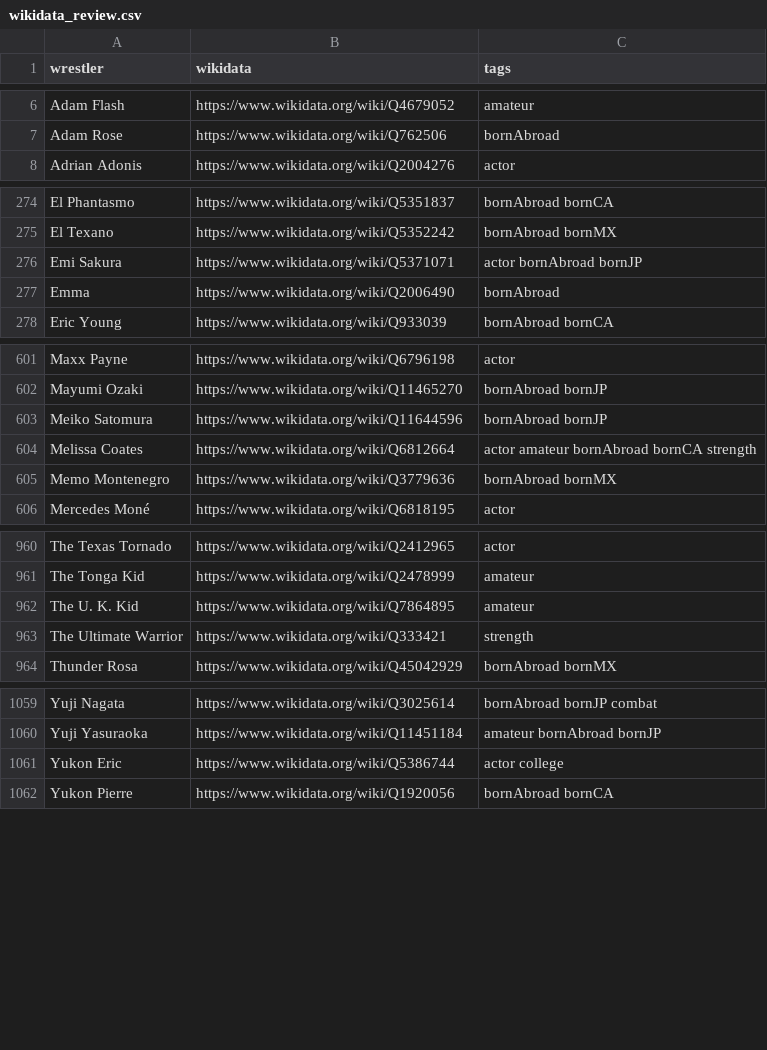
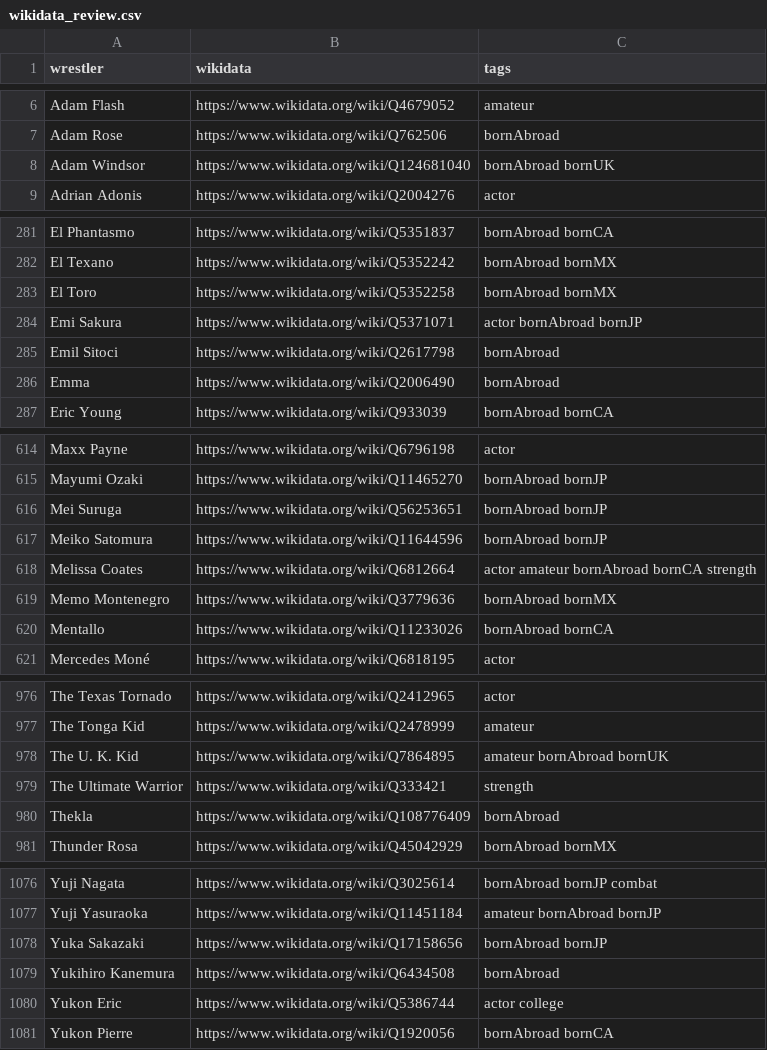
Before and after one commit to beardednotary/the-push, a CSV file: data/generated/wikidata_review.csv, drawn as a sheet; only a part is shown, gaps mark what is left out; the diff covers the shown part only.

```diff
--- a/data/generated/wikidata_review.csv
+++ b/data/generated/wikidata_review.csv
@@ -7,2 +7,3 @@ Adam Flash,https://www.wikidata.org/wiki/Q4679052,amateur
 Adam Rose,https://www.wikidata.org/wiki/Q762506,bornAbroad
+Adam Windsor,https://www.wikidata.org/wiki/Q124681040,bornAbroad bornUK
 Adrian Adonis,https://www.wikidata.org/wiki/Q2004276,actor
@@ -275,3 +282,5 @@ El Phantasmo,https://www.wikidata.org/wiki/Q5351837,bornAbroad bornCA
 El Texano,https://www.wikidata.org/wiki/Q5352242,bornAbroad bornMX
+El Toro,https://www.wikidata.org/wiki/Q5352258,bornAbroad bornMX
 Emi Sakura,https://www.wikidata.org/wiki/Q5371071,actor bornAbroad bornJP
+Emil Sitoci,https://www.wikidata.org/wiki/Q2617798,bornAbroad
 Emma,https://www.wikidata.org/wiki/Q2006490,bornAbroad
@@ -602,2 +615,3 @@ Maxx Payne,https://www.wikidata.org/wiki/Q6796198,actor
 Mayumi Ozaki,https://www.wikidata.org/wiki/Q11465270,bornAbroad bornJP
+Mei Suruga,https://www.wikidata.org/wiki/Q56253651,bornAbroad bornJP
 Meiko Satomura,https://www.wikidata.org/wiki/Q11644596,bornAbroad bornJP
@@ -605,2 +619,3 @@ Melissa Coates,https://www.wikidata.org/wiki/Q6812664,actor amateur bornAbroad b
 Memo Montenegro,https://www.wikidata.org/wiki/Q3779636,bornAbroad bornMX
+Mentallo,https://www.wikidata.org/wiki/Q11233026,bornAbroad bornCA
 Mercedes Moné,https://www.wikidata.org/wiki/Q6818195,actor
@@ -961,4 +977,5 @@ The Texas Tornado,https://www.wikidata.org/wiki/Q2412965,actor
 The Tonga Kid,https://www.wikidata.org/wiki/Q2478999,amateur
-The U. K. Kid,https://www.wikidata.org/wiki/Q7864895,amateur
+The U. K. Kid,https://www.wikidata.org/wiki/Q7864895,amateur bornAbroad bornUK
 The Ultimate Warrior,https://www.wikidata.org/wiki/Q333421,strength
+Thekla,https://www.wikidata.org/wiki/Q108776409,bornAbroad
 Thunder Rosa,https://www.wikidata.org/wiki/Q45042929,bornAbroad bornMX
@@ -1060,2 +1077,4 @@ Yuji Nagata,https://www.wikidata.org/wiki/Q3025614,bornAbroad bornJP combat
 Yuji Yasuraoka,https://www.wikidata.org/wiki/Q11451184,amateur bornAbroad bornJP
+Yuka Sakazaki,https://www.wikidata.org/wiki/Q17158656,bornAbroad bornJP
+Yukihiro Kanemura,https://www.wikidata.org/wiki/Q6434508,bornAbroad
 Yukon Eric,https://www.wikidata.org/wiki/Q5386744,actor college
```
Also changed, not shown: 11 added rows and 5 edited cells elsewhere in this file, 12 other files.
